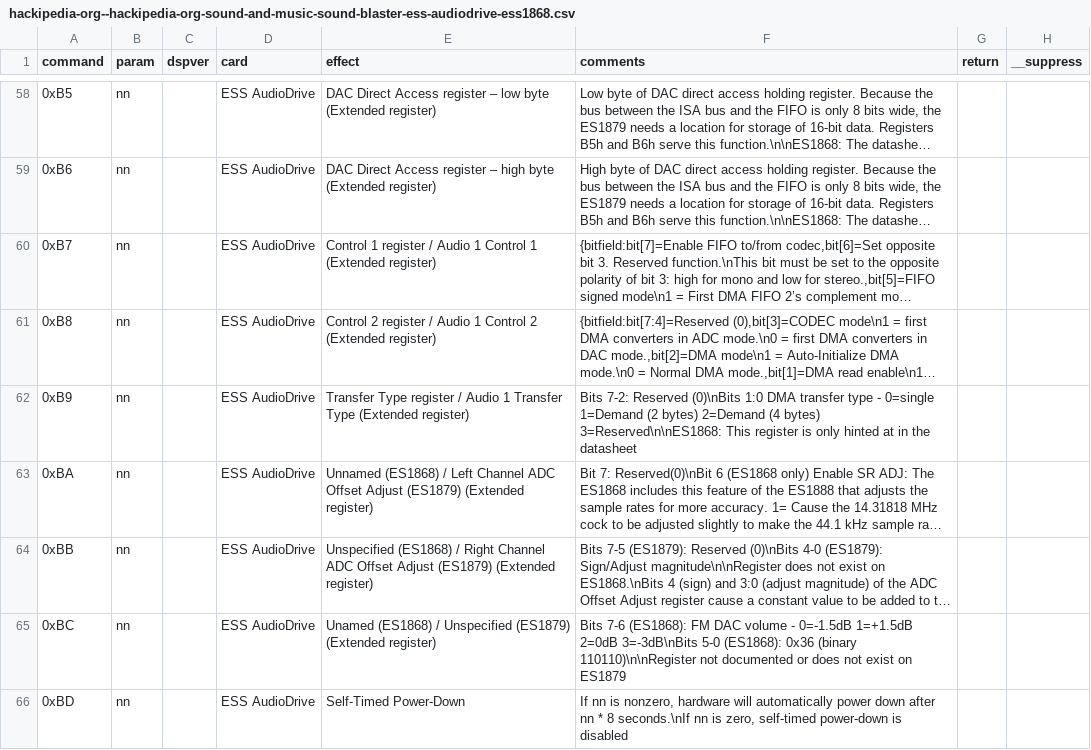
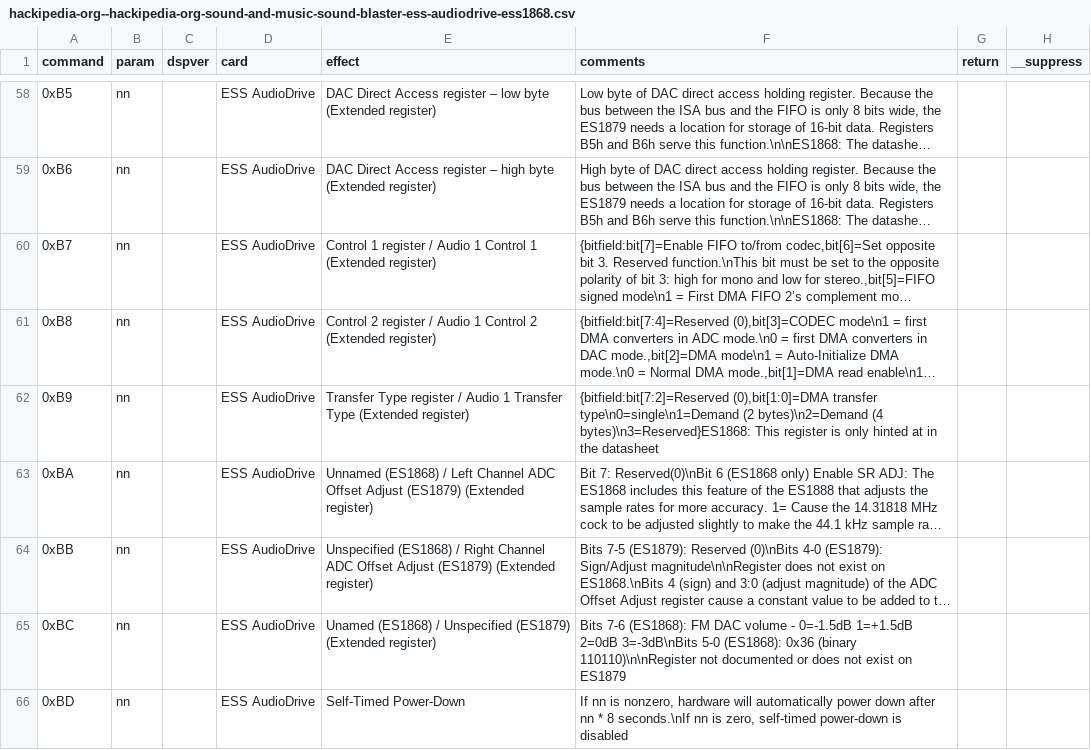
Before and after one commit to joncampbell123/a-pile-of-documentation, a CSV file: tables/sound/ibm/sound-blaster/sound-blaster-dsp-commands/hackipedia-org--hackipedia-org-sound-and-music-sound-blaster-ess-audiodrive-ess1868.csv, drawn as a sheet; only a part is shown, gaps mark what is left out; long unchanged cells end in …; the diff names each change by its address in the sheet, - before the commit and + after, or states it on an @@ line.

Commit message:
more

```diff
--- a/tables/sound/ibm/sound-blaster/sound-blaster-dsp-commands/hackipedia-org--hackipedia-org-sound-and-music-sound-blaster-ess-audiodrive-ess1868.csv
+++ b/tables/sound/ibm/sound-blaster/sound-blaster-dsp-commands/hackipedia-org--hackipedia-org-sound-and-music-sound-blaster-ess-audiodrive-ess1868.csv
-F62 (comments): Bits 7-2: Reserved (0)\nBits 1:0 DMA transfer type - 0=single 1=Demand (2 bytes) 2=Demand (4 bytes) 3=Reserved\n\nES1868: This register…
+F62 (comments): {bitfield:bit[7:2]=Reserved (0),bit[1:0]=DMA transfer type\n0=single\n1=Demand (2 bytes)\n2=Demand (4 bytes)\n3=Reserved}ES1868: This register…
```
